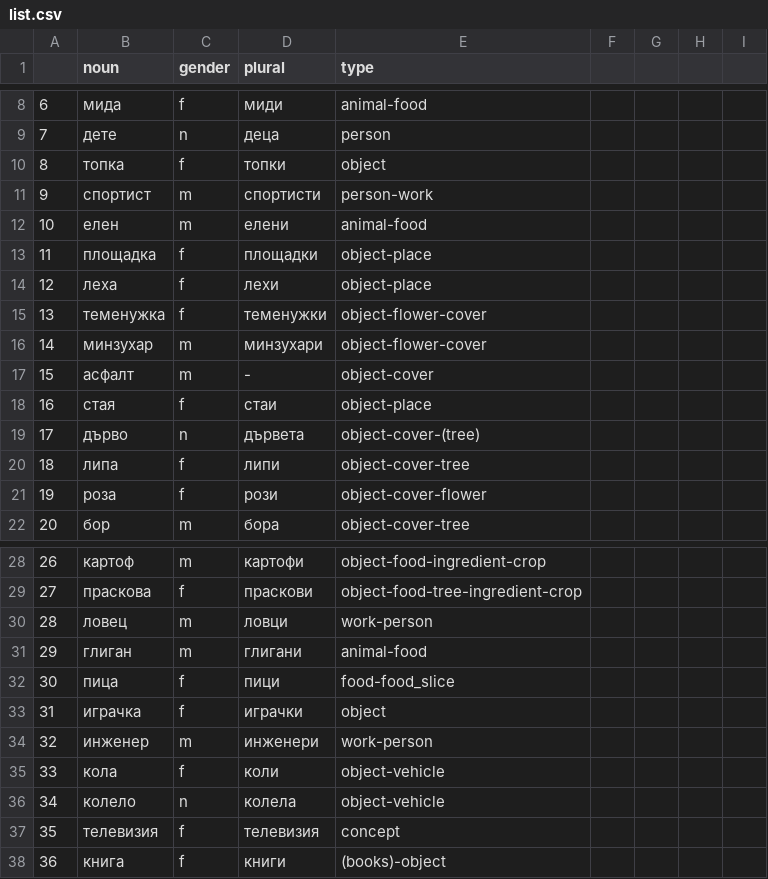
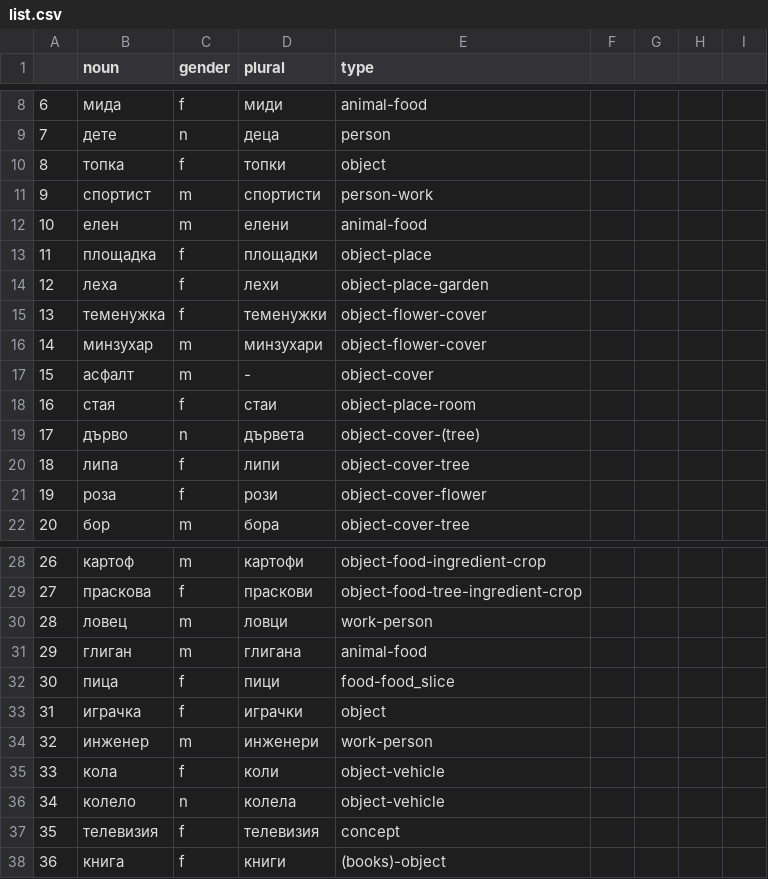
Before and after one commit to NikolayBlagoev/Synthetic-GSM, a CSV file: knowledge_base/nouns/list.csv, drawn as a sheet; only a part is shown, gaps mark what is left out; the diff covers the shown part only.

```diff
--- a/knowledge_base/nouns/list.csv
+++ b/knowledge_base/nouns/list.csv
@@ -13,3 +13,3 @@
 11,площадка,f,площадки,object-place
-12,леха,f,лехи,object-place
+12,леха,f,лехи,object-place-garden
 13,теменужка,f,теменужки,object-flower-cover
@@ -17,3 +17,3 @@
 15,асфалт,m,-,object-cover
-16,стая,f,стаи,object-place
+16,стая,f,стаи,object-place-room
 17,дърво,n,дървета,object-cover-(tree)
@@ -30,3 +30,3 @@
 28,ловец,m,ловци,work-person
-29,глиган,m,глигани,animal-food
+29,глиган,m,глигана,animal-food
 30,пица,f,пици,food-food_slice
```
Also changed, not shown: 3 added rows and 14 edited cells elsewhere in this file, knowledge_base/names/list.csv, 37 other files.
